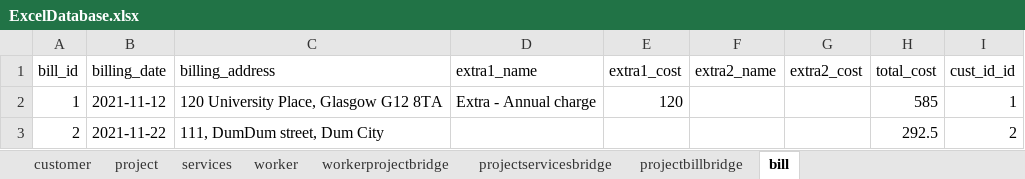
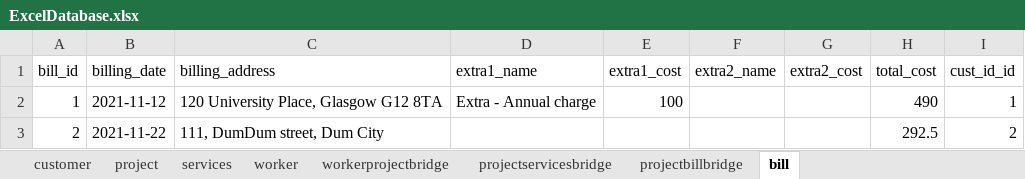
Before and after one commit to CSP5UofG/Imaging-System-App, an Excel workbook: imaging_system_app_project/resources/excel/ExcelDatabase.xlsx, sheet bill, drawn as a sheet; values as stored, in another font and other column widths than the file's, no borders; the diff names each change by its address in the sheet, - before the commit and + after, or states it on an @@ line.

```diff
--- a/imaging_system_app_project/resources/excel/ExcelDatabase.xlsx (sheet bill)
+++ b/imaging_system_app_project/resources/excel/ExcelDatabase.xlsx (sheet bill)
-E2 (extra1_cost): 120
+E2 (extra1_cost): 100
-H2 (total_cost): 585
+H2 (total_cost): 490
```
Also changed, not shown: sheet services, sheet project, sheet projectservicesbridge, sheet customer, 4 other files.
